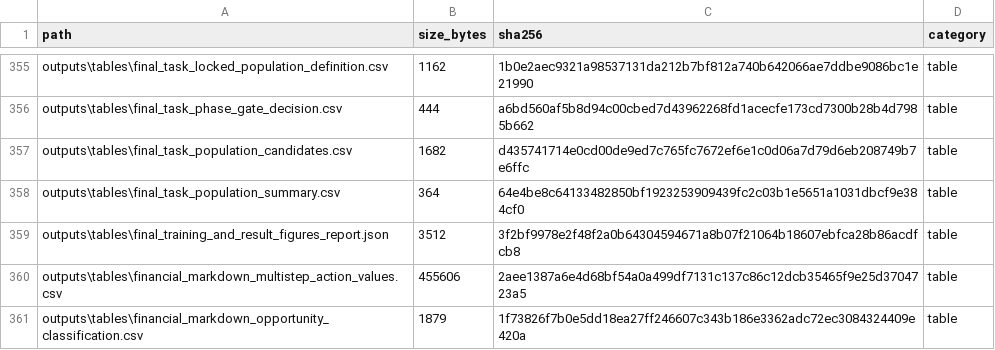
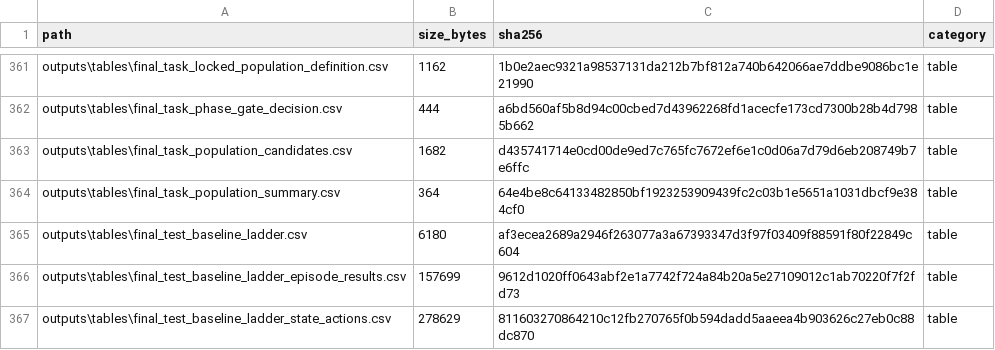
Before and after one commit to willowkatze/ppo-perishable-pricing, a CSV file: outputs/configs/artifact_manifest.csv, drawn as a sheet; only a part is shown, gaps mark what is left out; the shorter side is filled out with more unchanged rows; the diff covers the shown part only; the diff names each change by its address in the sheet, - before the commit and + after, or states it on an @@ line.

Commit message:
results: add final test baseline ladder

```diff
--- a/outputs/configs/artifact_manifest.csv
+++ b/outputs/configs/artifact_manifest.csv
+row 365: outputs\tables\final_test_baseline_ladder.csv | 6180 | af3ecea2689a2946f263077a3a67393347d3f97f03409f88591f80f22849c604 | table
+row 366: outputs\tables\final_test_baseline_ladder_episode_results.csv | 157699 | 9612d1020ff0643abf2e1a7742f724a84b20a5e27109012c1ab70220f7f2fd73 | table
+row 367: outputs\tables\final_test_baseline_ladder_state_actions.csv | 278629 | 811603270864210c12fb270765f0b594dadd5aaeea4b903626c27eb0c88dc870 | table
```
Also changed, not shown: 10 added rows and 6 edited cells elsewhere in this file, 14 other files.
